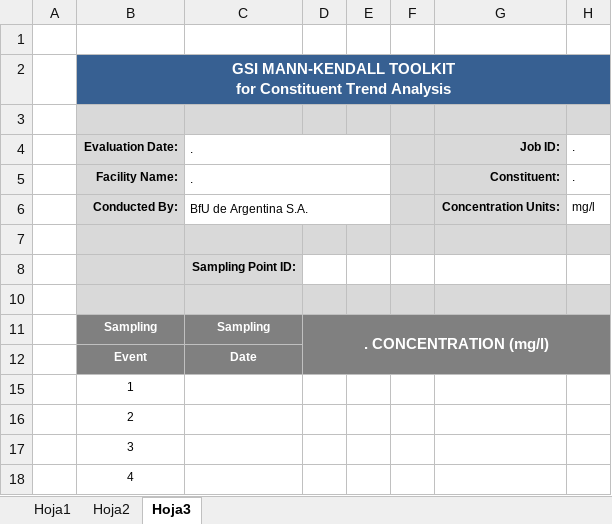
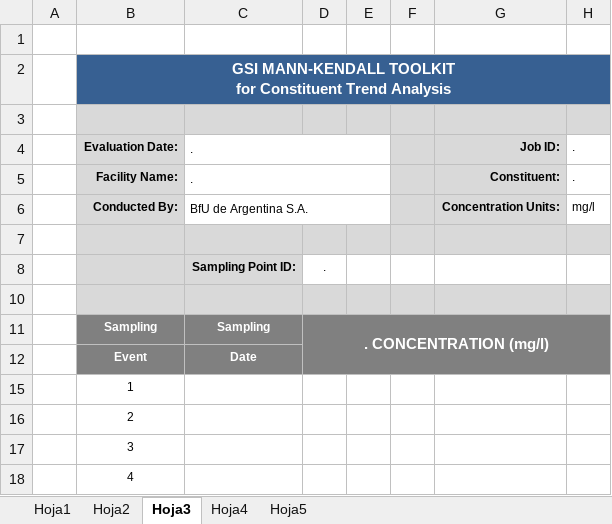
Before and after one commit to pberdasco/BFU-ProtocolManager, an Excel workbook: back/assets/MannKendall.xlsm, sheet Hoja3, drawn as a sheet; only a part is shown; values as stored, in another font and other column widths than the file's, no borders; charts and pictures and conditional formats not drawn; the diff names each change by its address in the sheet, - before the commit and + after, or states it on an @@ line.

Commit message:
Mann-Kendall: -Agregado hasta hoja 5 - Organizar hojas/pozos - activar las macros en cada hoja - deja activa la hoja 1

```diff
--- a/back/assets/MannKendall.xlsm (sheet Hoja3)
+++ b/back/assets/MannKendall.xlsm (sheet Hoja3)
+sheet tab: Hoja4
+sheet tab: Hoja5
-D8: (empty)
+D8: .
```
Also changed, not shown: charts or pictures, 4 other files.
